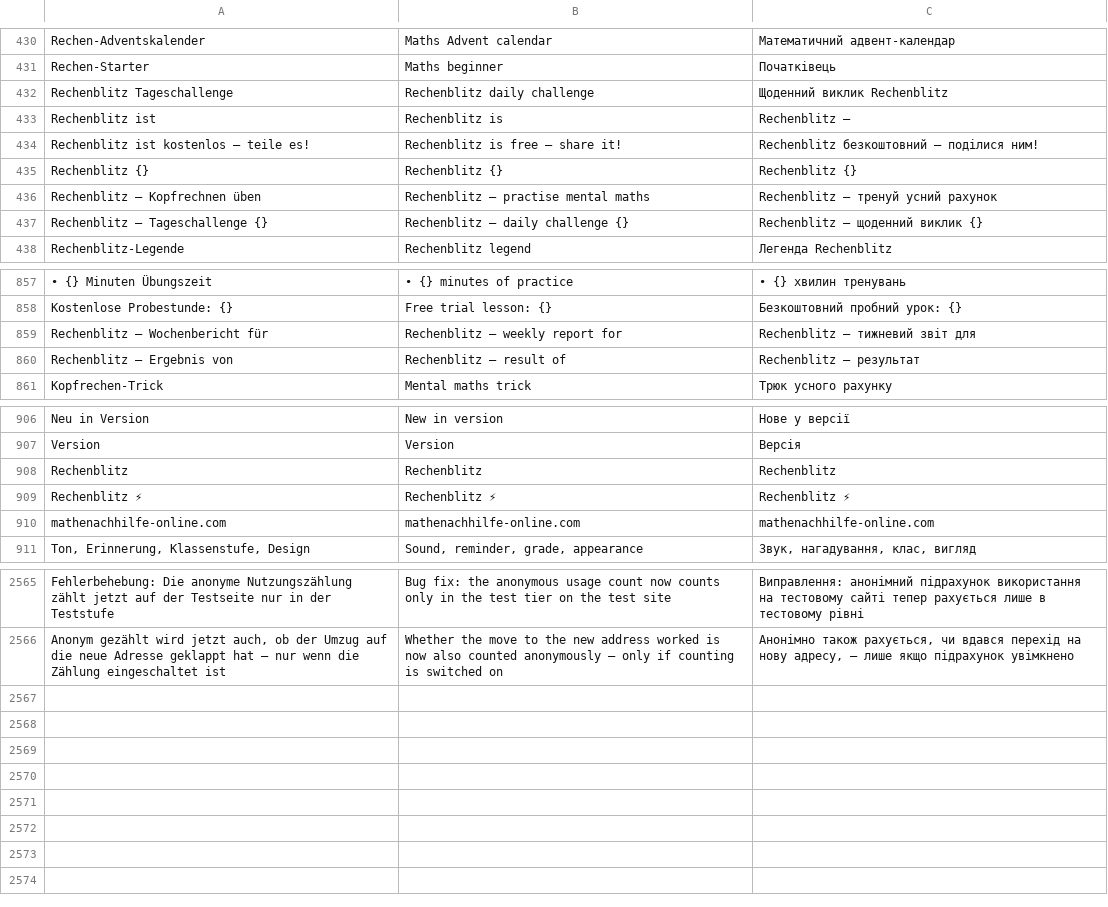
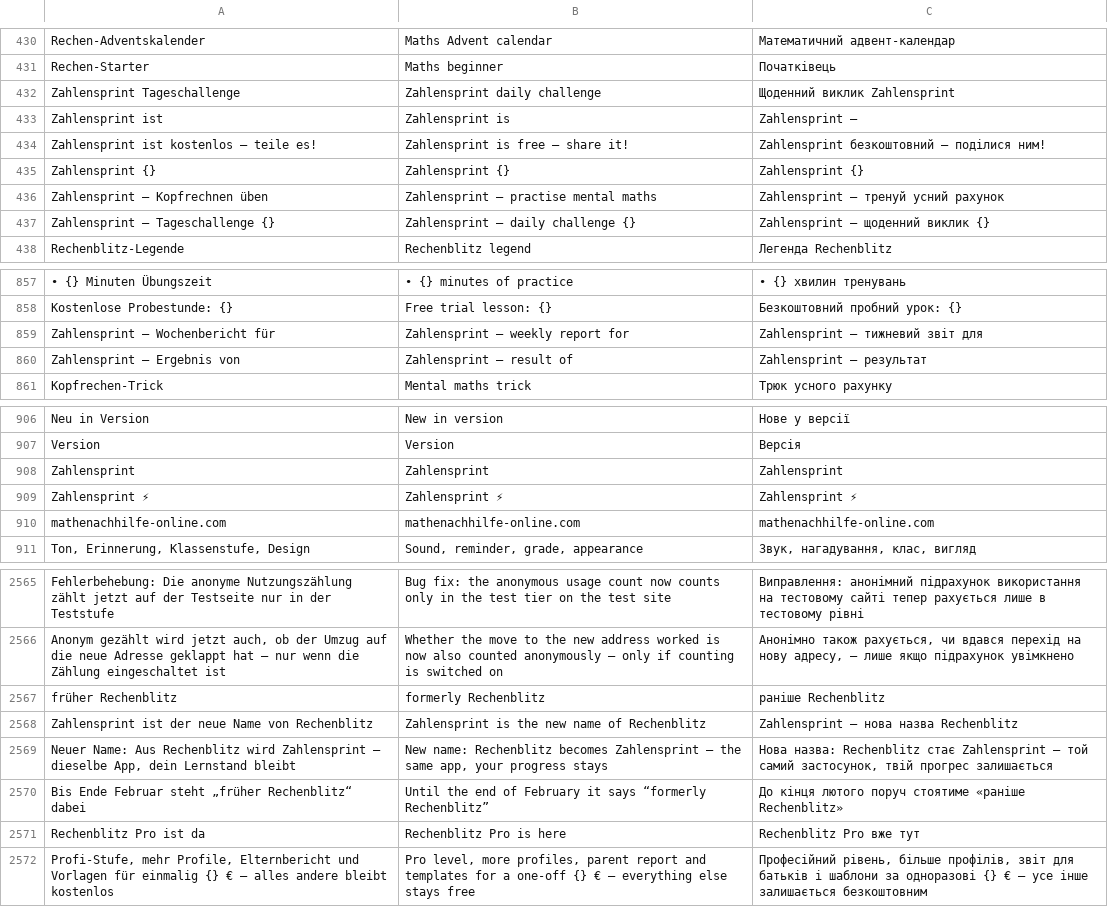
Before and after one commit to marceldaum-commits/School, a TSV file: i18n/uebersetzungen.tsv, drawn as a sheet; only a part is shown, gaps mark what is left out; removed rows and columns are numbered as before the commit, all else as after; the diff covers the shown part only; the diff names each change by its address in the sheet, - before the commit and + after, or states it on an @@ line.

```diff
--- a/i18n/uebersetzungen.tsv
+++ b/i18n/uebersetzungen.tsv
-row 432: Rechenblitz Tageschallenge | Rechenblitz daily challenge | Щоденний виклик Rechenblitz
-row 433: Rechenblitz ist | Rechenblitz is | Rechenblitz –
+row 432: Zahlensprint Tageschallenge | Zahlensprint daily challenge | Щоденний виклик Zahlensprint
+row 433: Zahlensprint ist | Zahlensprint is | Zahlensprint –
-A434: Rechenblitz ist kostenlos – teile es!
+A434: Zahlensprint ist kostenlos – teile es!
-B434: Rechenblitz is free – share it!
+B434: Zahlensprint is free – share it!
-C434: Rechenblitz безкоштовний – поділися ним!
+C434: Zahlensprint безкоштовний – поділися ним!
-row 435: Rechenblitz {} | Rechenblitz {} | Rechenblitz {}
-row 436: Rechenblitz – Kopfrechnen üben | Rechenblitz – practise mental maths | Rechenblitz – тренуй усний рахунок
-row 437: Rechenblitz – Tageschallenge {} | Rechenblitz – daily challenge {} | Rechenblitz – щоденний виклик {}
+row 435: Zahlensprint {} | Zahlensprint {} | Zahlensprint {}
+row 436: Zahlensprint – Kopfrechnen üben | Zahlensprint – practise mental maths | Zahlensprint – тренуй усний рахунок
+row 437: Zahlensprint – Tageschallenge {} | Zahlensprint – daily challenge {} | Zahlensprint – щоденний виклик {}
-row 859: Rechenblitz – Wochenbericht für | Rechenblitz – weekly report for | Rechenblitz – тижневий звіт для
-row 860: Rechenblitz – Ergebnis von | Rechenblitz – result of | Rechenblitz – результат
+row 859: Zahlensprint – Wochenbericht für | Zahlensprint – weekly report for | Zahlensprint – тижневий звіт для
+row 860: Zahlensprint – Ergebnis von | Zahlensprint – result of | Zahlensprint – результат
-row 908: Rechenblitz | Rechenblitz | Rechenblitz
-row 909: Rechenblitz ⚡ | Rechenblitz ⚡ | Rechenblitz ⚡
+row 908: Zahlensprint | Zahlensprint | Zahlensprint
+row 909: Zahlensprint ⚡ | Zahlensprint ⚡ | Zahlensprint ⚡
+row 2567: früher Rechenblitz | formerly Rechenblitz | раніше Rechenblitz
+row 2568: Zahlensprint ist der neue Name von Rechenblitz | Zahlensprint is the new name of Rechenblitz | Zahlensprint – нова назва Rechenblitz
+row 2569: Neuer Name: Aus Rechenblitz wird Zahlensprint – dieselbe App, dein Lernstand bleibt | New name: Rechenblitz becomes Zahlensprint – the same app, your progress stays | Нова назва: Rechenblitz стає Zahlensprint – той самий застосунок, твій прогрес залишається
+row 2570: Bis Ende Februar steht „früher Rechenblitz“ dabei | Until the end of February it says “formerly Rechenblitz” | До кінця лютого поруч стоятиме «раніше Rechenblitz»
+row 2571: Rechenblitz Pro ist da | Rechenblitz Pro is here | Rechenblitz Pro вже тут
+row 2572: Profi-Stufe, mehr Profile, Elternbericht und Vorlagen für einmalig {} € – alles andere bleibt kostenlos | Pro level, more profiles, parent report and templates for a one-off {} € – everything else stays free | Професійний рівень, більше профілів, звіт для батьків і шаблони за одноразові {} € – усе інше залишається безкоштовним
```
Also changed, not shown: 5 added rows, 5 removed rows and 66 edited cells elsewhere in this file, 20 other files.
